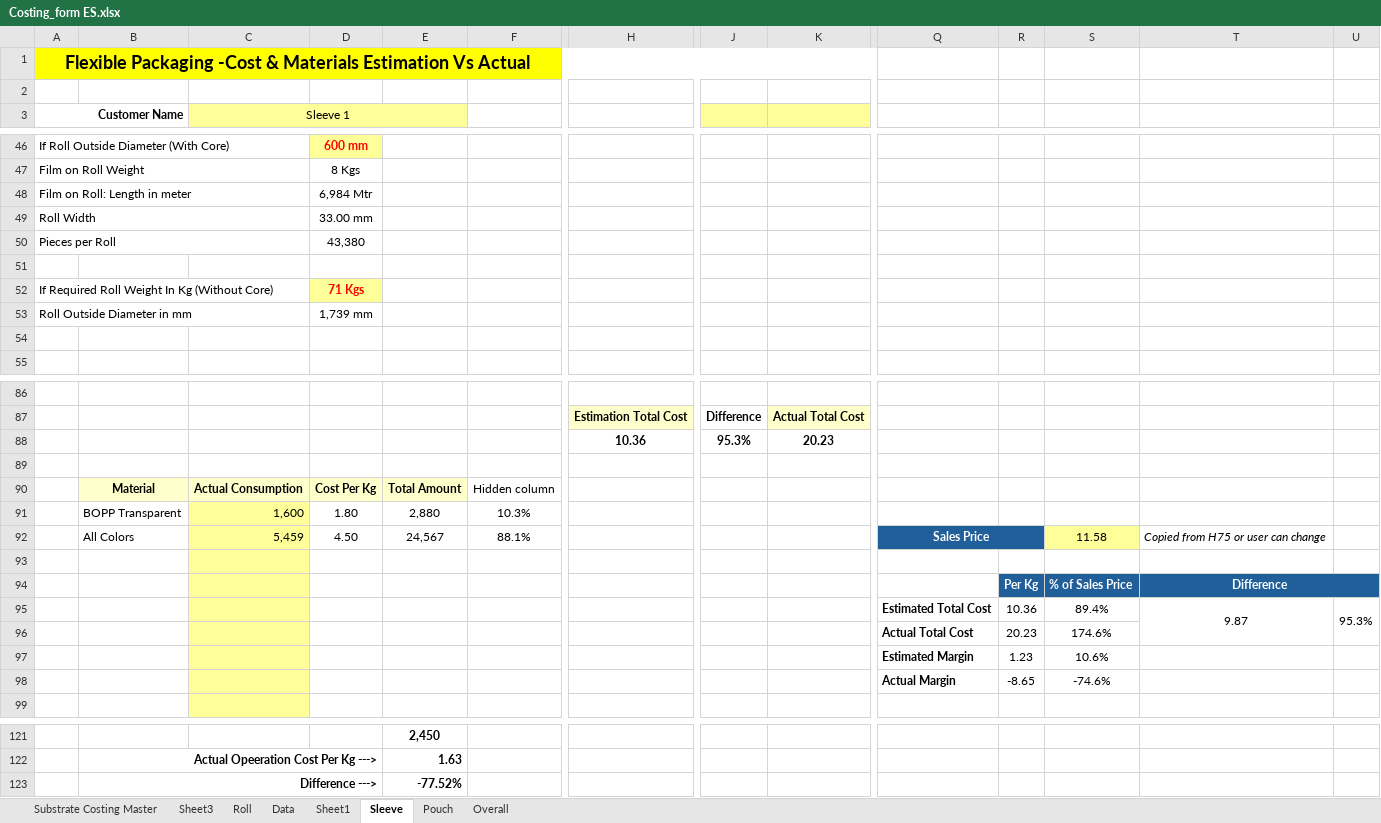
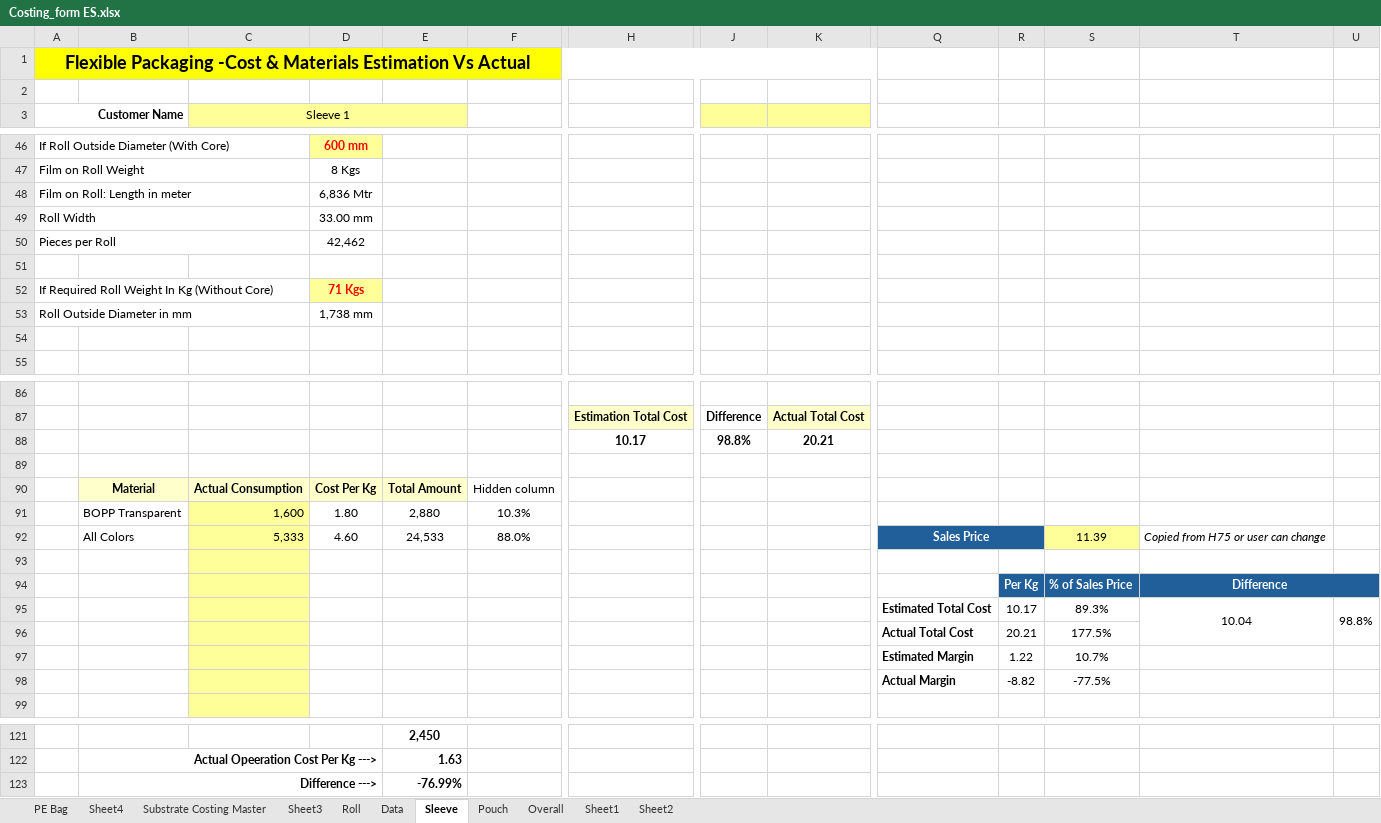
Before and after one commit to camsalloum/propackhub-es, an Excel workbook: Costing_form ES.xlsx, sheet Sleeve, drawn as a sheet; only a part is shown, gaps mark what is left out; values as stored, in another font and other column widths than the file's, no borders; charts and pictures and table styles not drawn; removed rows and columns are numbered as before the commit, all else as after; rows hold the shown columns only; the diff covers the shown part only; the diff names each change by its address in the sheet, - before the commit and + after, or states it on an @@ line.

```diff
--- a/Costing_form ES.xlsx (sheet Sleeve)
+++ b/Costing_form ES.xlsx (sheet Sleeve)
+sheet tab: PE Bag
+sheet tab: Sheet4
+sheet tab: Sheet2
@@ sheet tab order changed: PE Bag | Sheet4 | Substrate Costing Master | Sheet3 | Roll | Data | Sleeve | Pouch | Overall | Sheet1 | Sheet2 @@
-D48: 6,984 Mtr
+D48: 6,836 Mtr
-D50: 43,380
+D50: 42,462
-D53: 1,739 mm
+D53: 1,738 mm
-row 88:  |  |  |  |  |  | 10.36 | 95.3% | 20.23
+row 88:  |  |  |  |  |  | 10.17 | 98.8% | 20.21
-row 92:  | All Colors | 5,459 | 4.50 | 24,567 | 88.1% |  |  |  | Sales Price |  | 11.58 | Copied from H75 or user can change
+row 92:  | All Colors | 5,333 | 4.60 | 24,533 | 88.0% |  |  |  | Sales Price |  | 11.39 | Copied from H75 or user can change
-row 95:  |  |  |  |  |  |  |  |  | Estimated Total Cost | 10.36 | 89.4% | 9.87 | 95.3%
-row 96:  |  |  |  |  |  |  |  |  | Actual Total Cost | 20.23 | 174.6%
-row 97:  |  |  |  |  |  |  |  |  | Estimated Margin | 1.23 | 10.6%
-row 98:  |  |  |  |  |  |  |  |  | Actual Margin | -8.65 | -74.6%
+row 95:  |  |  |  |  |  |  |  |  | Estimated Total Cost | 10.17 | 89.3% | 10.04 | 98.8%
+row 96:  |  |  |  |  |  |  |  |  | Actual Total Cost | 20.21 | 177.5%
+row 97:  |  |  |  |  |  |  |  |  | Estimated Margin | 1.22 | 10.7%
+row 98:  |  |  |  |  |  |  |  |  | Actual Margin | -8.82 | -77.5%
-E123: -77.52%
+E123: -76.99%
```
Also changed, not shown: 2 added rows, 2 removed rows and 40 edited cells elsewhere in this sheet, sheet Roll, sheet Pouch, sheet Data, charts or pictures.
